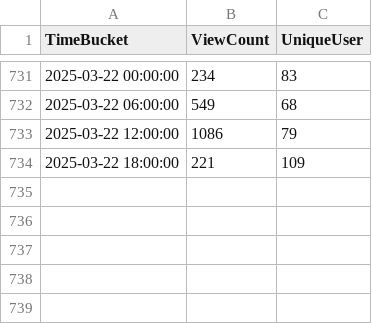
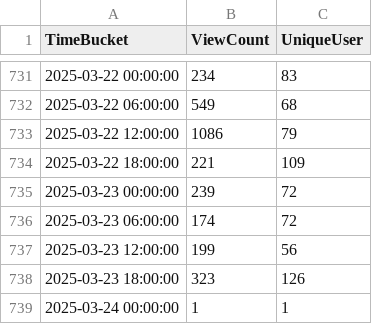
Before and after one commit to shijq23/elxr-metrics, a CSV file: public/elxr_org_view.csv, drawn as a sheet; only a part is shown, gaps mark what is left out.

```diff
--- a/public/elxr_org_view.csv
+++ b/public/elxr_org_view.csv
@@ -734 +734,6 @@ TimeBucket,ViewCount,UniqueUser
 2025-03-22 18:00:00,221,109
+2025-03-23 00:00:00,239,72
+2025-03-23 06:00:00,174,72
+2025-03-23 12:00:00,199,56
+2025-03-23 18:00:00,323,126
+2025-03-24 00:00:00,1,1
```
Also changed, not shown: public/country.csv, public/image_stats.csv, 2 other files.
